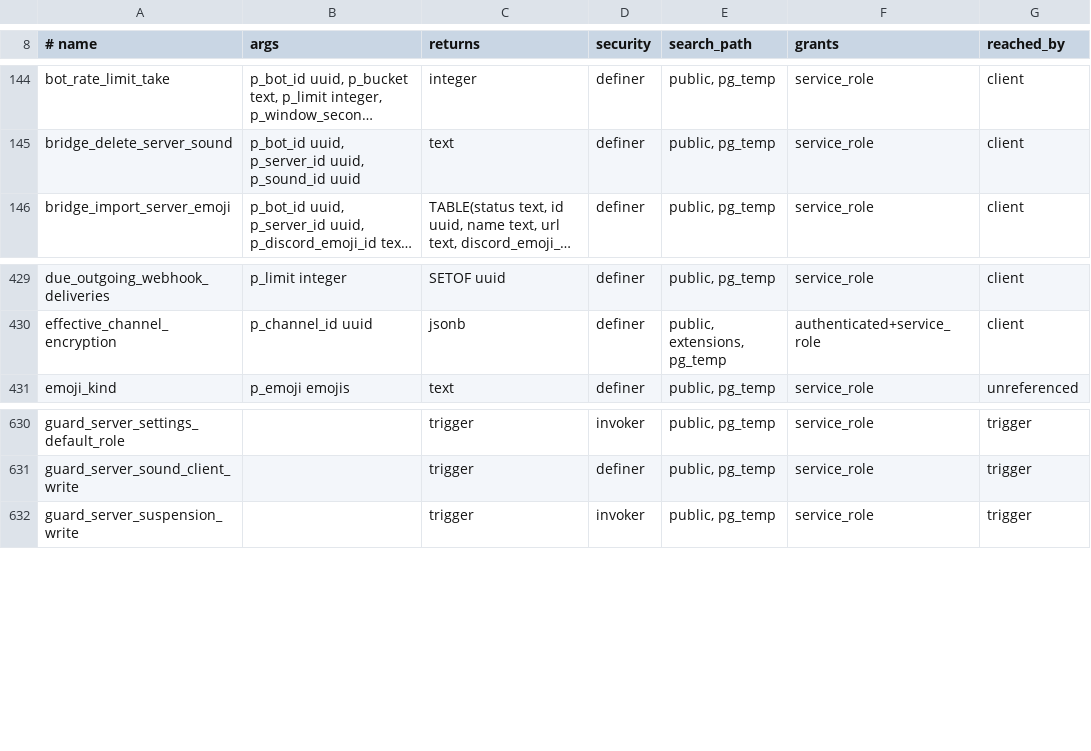
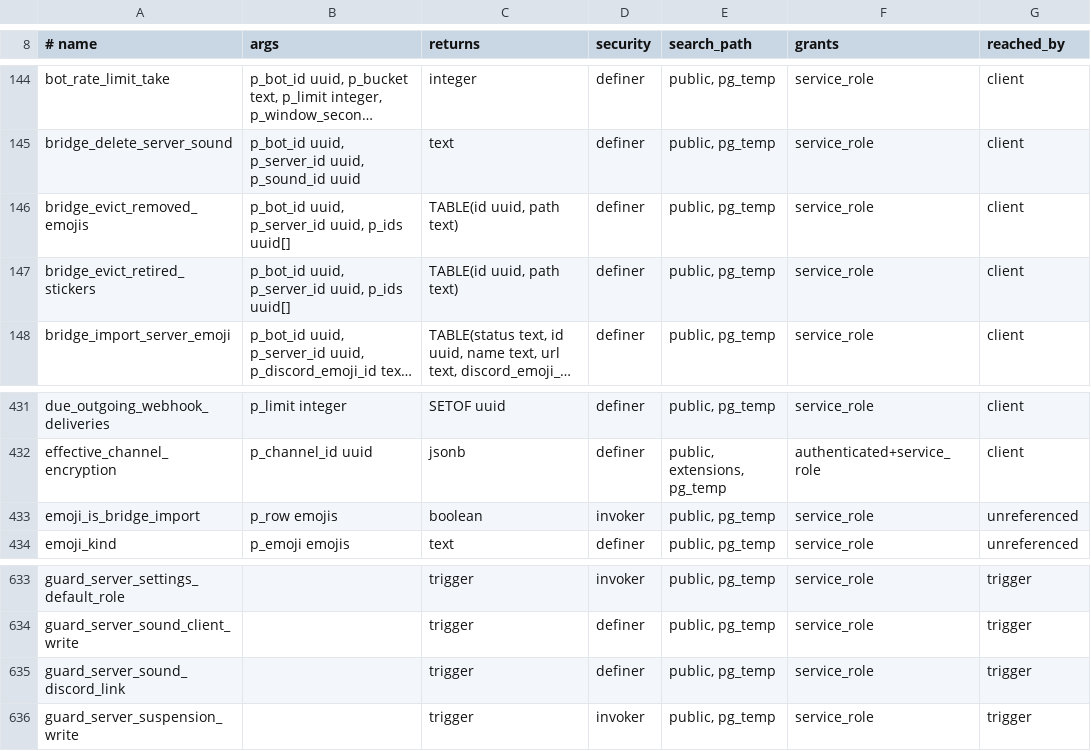
Before and after one commit to y4my4my4m/harmony, a TSV file: db_schema/SURFACE.tsv, drawn as a sheet; only a part is shown, gaps mark what is left out; long unchanged cells end in …; the diff names each change by its address in the sheet, - before the commit and + after, or states it on an @@ line.

```diff
--- a/db_schema/SURFACE.tsv
+++ b/db_schema/SURFACE.tsv
+row 146: bridge_evict_removed_emojis | p_bot_id uuid, p_server_id uuid, p_ids uuid[] | TABLE(id uuid, path text) | definer | public, pg_temp | service_role | client
+row 147: bridge_evict_retired_stickers | p_bot_id uuid, p_server_id uuid, p_ids uuid[] | TABLE(id uuid, path text) | definer | public, pg_temp | service_role | client
+row 433: emoji_is_bridge_import | p_row emojis | boolean | invoker | public, pg_temp | service_role | unreferenced
+row 635: guard_server_sound_discord_link |  | trigger | definer | public, pg_temp | service_role | trigger
```
Also changed, not shown: db_schema/REACHABILITY.tsv, 16 other files.
